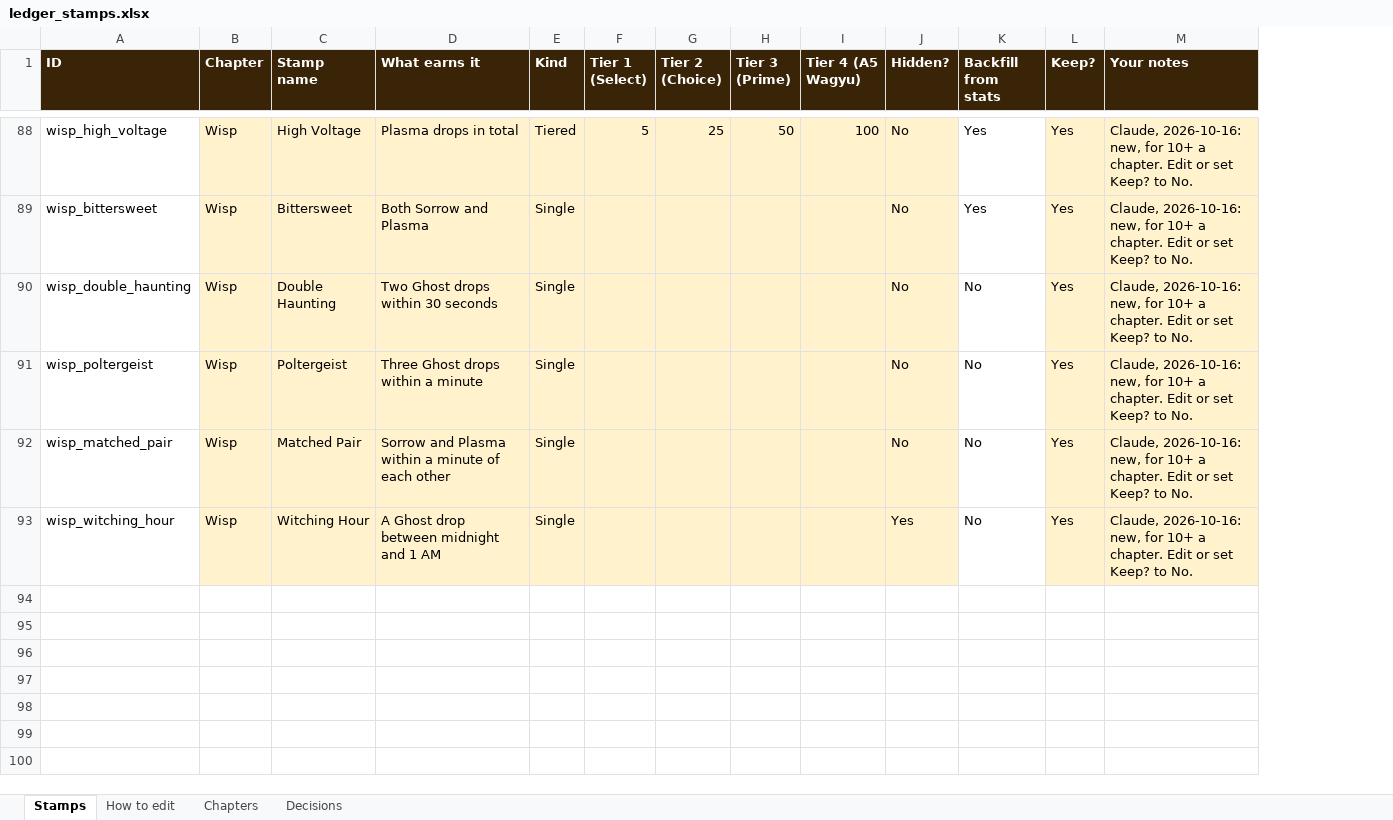
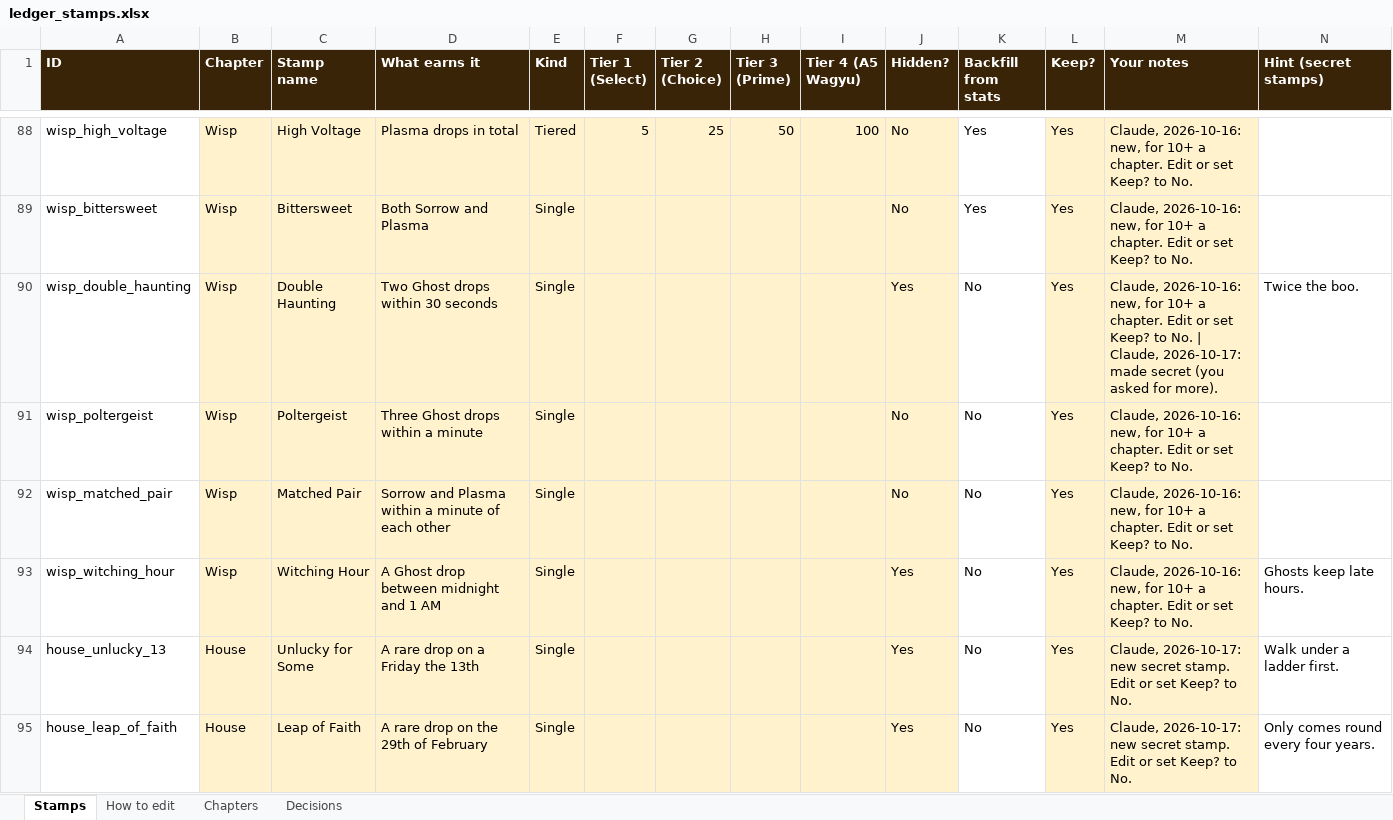
Before and after one commit to csttomaa/butcher, an Excel workbook: docs/ledger_stamps.xlsx, sheet Stamps, drawn as a sheet; only a part is shown, gaps mark what is left out; values as stored, in another font and other column widths than the file's, no borders; conditional formats not drawn; the diff covers the shown part only; the diff names each change by its address in the sheet, - before the commit and + after, or states it on an @@ line.

```diff
--- a/docs/ledger_stamps.xlsx (sheet Stamps)
+++ b/docs/ledger_stamps.xlsx (sheet Stamps)
+column N (Hint (secret stamps)), rows 90-93: Twice the boo. |  |  | Ghosts keep late hours.
-J90 (Hidden?): No
+J90 (Hidden?): Yes
-M90 (Your notes): …to No.
+M90 (Your notes): …to No. | Claude, 2026-10-17: made secret (you asked for more).
+row 94: house_unlucky_13 | House | Unlucky for Some | A rare drop on a Friday the 13th | Single |  |  |  |  | Yes | No | Yes | Claude, 2026-10-17: new secret stamp. Edit or set Keep? to No. | Walk under a ladder first.
+row 95: house_leap_of_faith | House | Leap of Faith | A rare drop on the 29th of February | Single |  |  |  |  | Yes | No | Yes | Claude, 2026-10-17: new secret stamp. Edit or set Keep? to No. | Only comes round every four years.
```
Also changed, not shown: 15 added rows and 10 edited cells elsewhere in this sheet, sheet How to edit, 17 other files.
